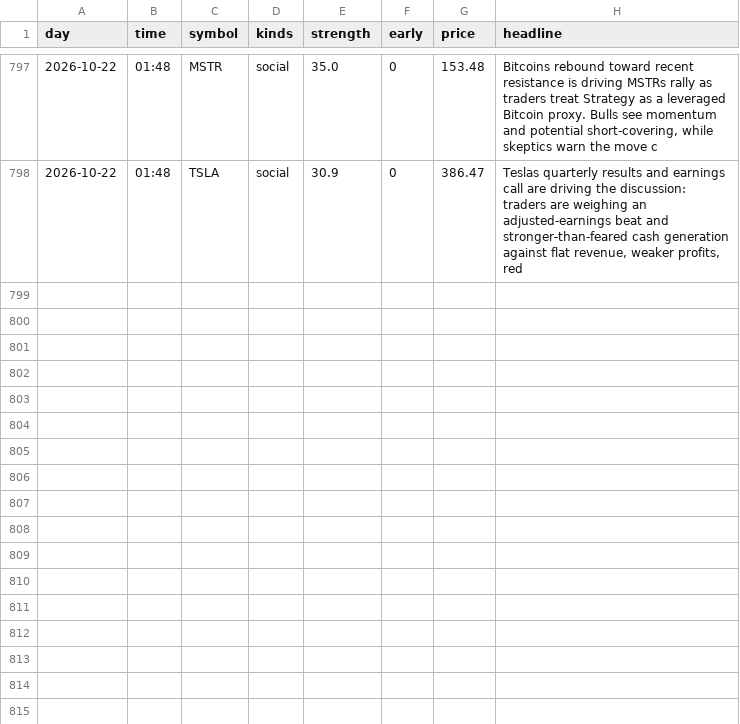
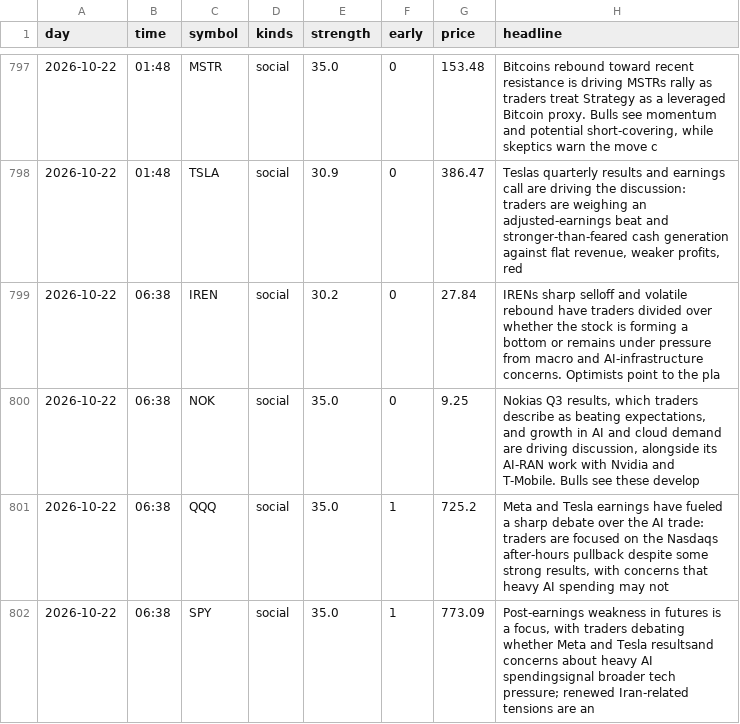
Before and after one commit to jwill736/market-tracker, a CSV file: early_calls.csv, drawn as a sheet; only a part is shown, gaps mark what is left out; the diff names each change by its address in the sheet, - before the commit and + after, or states it on an @@ line.

```diff
--- a/early_calls.csv
+++ b/early_calls.csv
+row 799: 2026-10-22 | 06:38 | IREN | social | 30.2 | 0 | 27.84 | IRENs sharp selloff and volatile rebound have traders divided over whether the stock is forming a bottom or remains under pressure from macro and AI-infrastructure concerns. Optimists point to the pla
+row 800: 2026-10-22 | 06:38 | NOK | social | 35.0 | 0 | 9.25 | Nokias Q3 results, which traders describe as beating expectations, and growth in AI and cloud demand are driving discussion, alongside its AI-RAN work with Nvidia and T-Mobile. Bulls see these develop
+row 801: 2026-10-22 | 06:38 | QQQ | social | 35.0 | 1 | 725.2 | Meta and Tesla earnings have fueled a sharp debate over the AI trade: traders are focused on the Nasdaqs after-hours pullback despite some strong results, with concerns that heavy AI spending may not
+row 802: 2026-10-22 | 06:38 | SPY | social | 35.0 | 1 | 773.09 | Post-earnings weakness in futures is a focus, with traders debating whether Meta and Tesla resultsand concerns about heavy AI spendingsignal broader tech pressure; renewed Iran-related tensions are an
```
